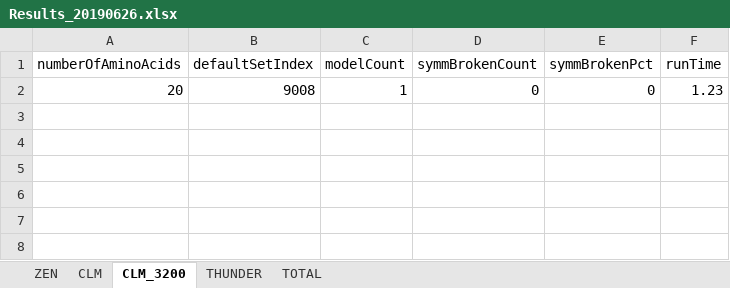
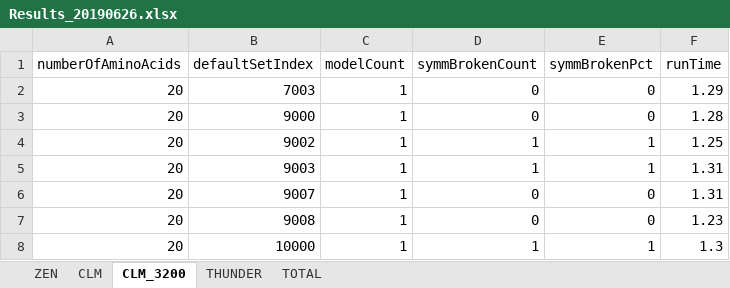
Before and after one commit to kkkmail/ClmFSharp, an Excel workbook: Math/Results_20190626.xlsx, sheet CLM_3200, drawn as a sheet; values as stored, in another font and other column widths than the file's, no borders; the diff names each change by its address in the sheet, - before the commit and + after, or states it on an @@ line.

```diff
--- a/Math/Results_20190626.xlsx (sheet CLM_3200)
+++ b/Math/Results_20190626.xlsx (sheet CLM_3200)
+row 2: 20 | 7003 | 1 | 0 | 0 | 1.29
+row 3: 20 | 9000 | 1 | 0 | 0 | 1.28
+row 4: 20 | 9002 | 1 | 1 | 1 | 1.25
+row 5: 20 | 9003 | 1 | 1 | 1 | 1.31
+row 6: 20 | 9007 | 1 | 0 | 0 | 1.31
+row 8: 20 | 10000 | 1 | 1 | 1 | 1.3
```
Also changed, not shown: sheet TOTAL, sheet THUNDER, sheet ZEN.
